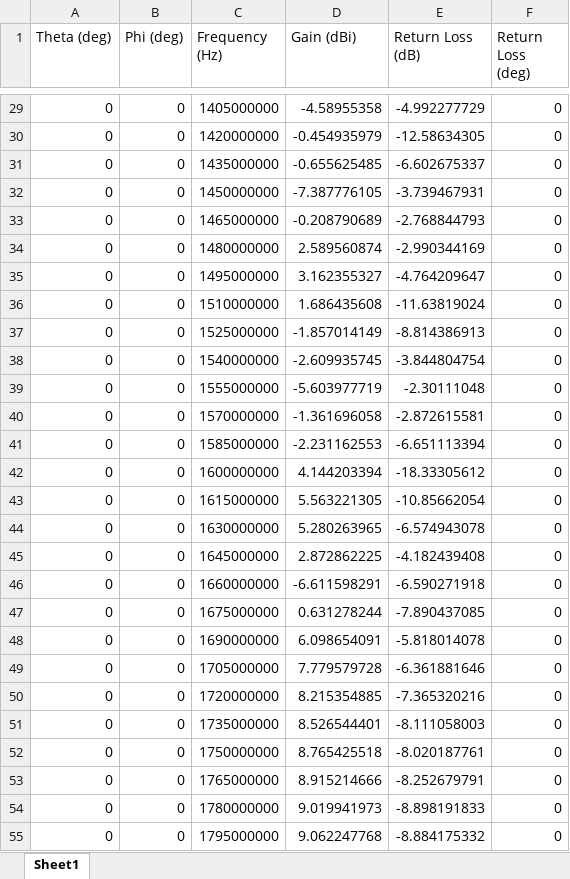
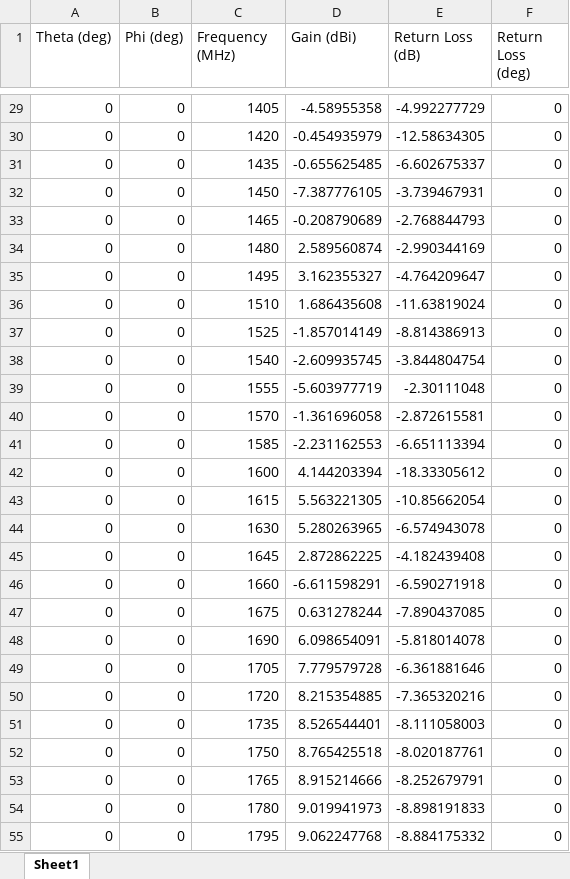
Before and after one commit to bolanosv/AutomatedRadioEvaluationSuite, an Excel workbook: data/Antenna/BoresightGainDataHelicalAntennas.xlsx, sheet Sheet1, drawn as a sheet; only a part is shown, gaps mark what is left out; values as stored, in another font and other column widths than the file's, no borders; the diff covers the shown part only; the diff names each change by its address in the sheet, - before the commit and + after, or states it on an @@ line.

```diff
--- a/data/Antenna/BoresightGainDataHelicalAntennas.xlsx (sheet Sheet1)
+++ b/data/Antenna/BoresightGainDataHelicalAntennas.xlsx (sheet Sheet1)
-C1: Frequency (Hz)
+C1: Frequency (MHz)
-C29 (Frequency (MHz)): 1405000000
+C29 (Frequency (MHz)): 1405
-C30 (Frequency (MHz)): 1420000000
+C30 (Frequency (MHz)): 1420
-C31 (Frequency (MHz)): 1435000000
+C31 (Frequency (MHz)): 1435
-C32 (Frequency (MHz)): 1450000000
+C32 (Frequency (MHz)): 1450
-C33 (Frequency (MHz)): 1465000000
+C33 (Frequency (MHz)): 1465
-C34 (Frequency (MHz)): 1480000000
+C34 (Frequency (MHz)): 1480
-C35 (Frequency (MHz)): 1495000000
+C35 (Frequency (MHz)): 1495
-C36 (Frequency (MHz)): 1510000000
+C36 (Frequency (MHz)): 1510
-C37 (Frequency (MHz)): 1525000000
+C37 (Frequency (MHz)): 1525
-C38 (Frequency (MHz)): 1540000000
+C38 (Frequency (MHz)): 1540
-C39 (Frequency (MHz)): 1555000000
+C39 (Frequency (MHz)): 1555
-C40 (Frequency (MHz)): 1570000000
+C40 (Frequency (MHz)): 1570
-C41 (Frequency (MHz)): 1585000000
+C41 (Frequency (MHz)): 1585
-C42 (Frequency (MHz)): 1600000000
+C42 (Frequency (MHz)): 1600
-C43 (Frequency (MHz)): 1615000000
+C43 (Frequency (MHz)): 1615
-C44 (Frequency (MHz)): 1630000000
+C44 (Frequency (MHz)): 1630
-C45 (Frequency (MHz)): 1645000000
+C45 (Frequency (MHz)): 1645
-C46 (Frequency (MHz)): 1660000000
+C46 (Frequency (MHz)): 1660
-C47 (Frequency (MHz)): 1675000000
+C47 (Frequency (MHz)): 1675
-C48 (Frequency (MHz)): 1690000000
+C48 (Frequency (MHz)): 1690
-C49 (Frequency (MHz)): 1705000000
+C49 (Frequency (MHz)): 1705
-C50 (Frequency (MHz)): 1720000000
+C50 (Frequency (MHz)): 1720
-C51 (Frequency (MHz)): 1735000000
+C51 (Frequency (MHz)): 1735
-C52 (Frequency (MHz)): 1750000000
+C52 (Frequency (MHz)): 1750
-C53 (Frequency (MHz)): 1765000000
+C53 (Frequency (MHz)): 1765
-C54 (Frequency (MHz)): 1780000000
+C54 (Frequency (MHz)): 1780
-C55 (Frequency (MHz)): 1795000000
+C55 (Frequency (MHz)): 1795
```
Also changed, not shown: 174 edited cells elsewhere in this sheet, 8 other files.
